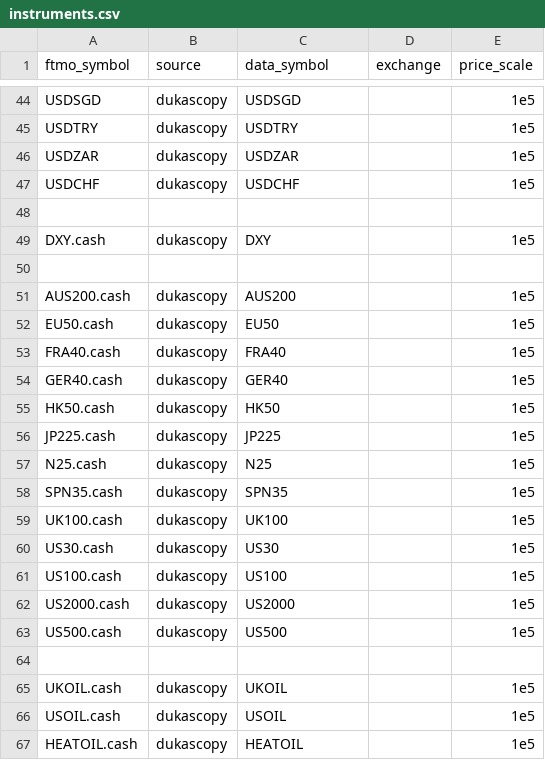
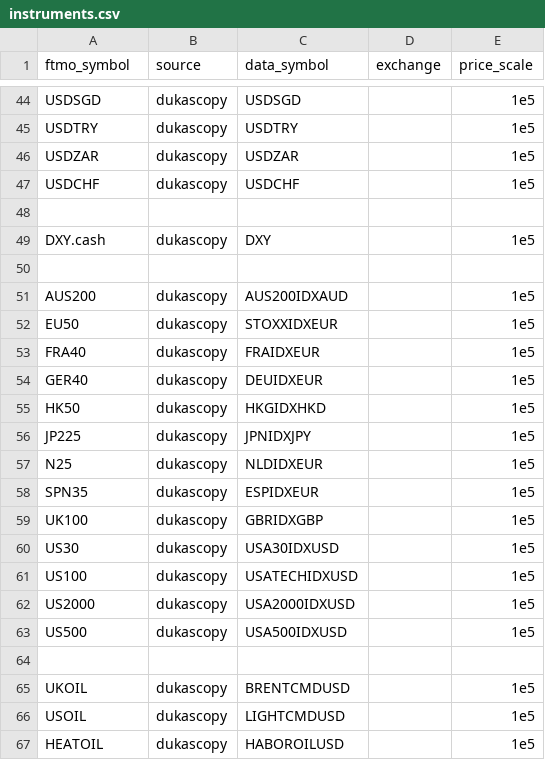
Before and after one commit to ashledombos/arabesque, a CSV file: arabesque/data/instruments.csv, drawn as a sheet; only a part is shown, gaps mark what is left out; the diff covers the shown part only.

```diff
--- a/arabesque/data/instruments.csv
+++ b/arabesque/data/instruments.csv
@@ -50,18 +50,18 @@ DXY.cash,dukascopy,DXY,,1e5
 
-AUS200.cash,dukascopy,AUS200,,1e5
-EU50.cash,dukascopy,EU50,,1e5
-FRA40.cash,dukascopy,FRA40,,1e5
-GER40.cash,dukascopy,GER40,,1e5
-HK50.cash,dukascopy,HK50,,1e5
-JP225.cash,dukascopy,JP225,,1e5
-N25.cash,dukascopy,N25,,1e5
-SPN35.cash,dukascopy,SPN35,,1e5
-UK100.cash,dukascopy,UK100,,1e5
-US30.cash,dukascopy,US30,,1e5
-US100.cash,dukascopy,US100,,1e5
-US2000.cash,dukascopy,US2000,,1e5
-US500.cash,dukascopy,US500,,1e5
+AUS200,dukascopy,AUS200IDXAUD,,1e5
+EU50,dukascopy,STOXXIDXEUR,,1e5
+FRA40,dukascopy,FRAIDXEUR,,1e5
+GER40,dukascopy,DEUIDXEUR,,1e5
+HK50,dukascopy,HKGIDXHKD,,1e5
+JP225,dukascopy,JPNIDXJPY,,1e5
+N25,dukascopy,NLDIDXEUR,,1e5
+SPN35,dukascopy,ESPIDXEUR,,1e5
+UK100,dukascopy,GBRIDXGBP,,1e5
+US30,dukascopy,USA30IDXUSD,,1e5
+US100,dukascopy,USATECHIDXUSD,,1e5
+US2000,dukascopy,USA2000IDXUSD,,1e5
+US500,dukascopy,USA500IDXUSD,,1e5
 
-UKOIL.cash,dukascopy,UKOIL,,1e5
-USOIL.cash,dukascopy,USOIL,,1e5
-HEATOIL.cash,dukascopy,HEATOIL,,1e5
+UKOIL,dukascopy,BRENTCMDUSD,,1e5
+USOIL,dukascopy,LIGHTCMDUSD,,1e5
+HEATOIL,dukascopy,HABOROILUSD,,1e5
```
Also changed, not shown: 2 edited cells elsewhere in this file, 16 other files.
